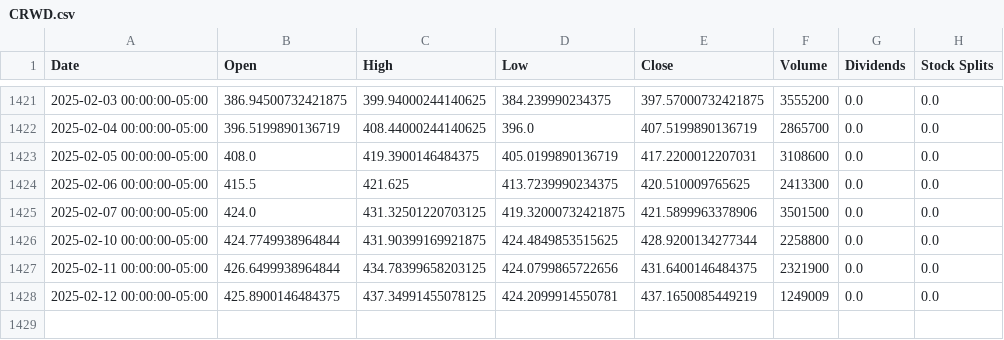
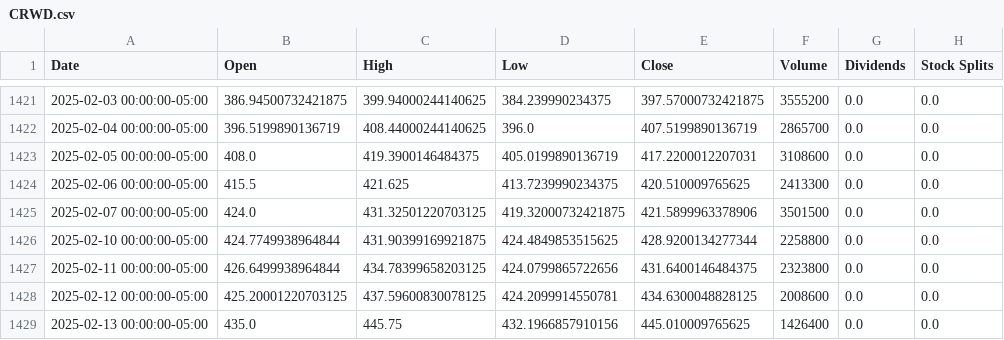
Before and after one commit to sebst/thatus-wi-2024-stocks, a CSV file: data/CRWD.csv, drawn as a sheet; only a part is shown, gaps mark what is left out.

Commit message:
Update stock data

```diff
--- a/data/CRWD.csv
+++ b/data/CRWD.csv
@@ -1426,3 +1426,4 @@ Date,Open,High,Low,Close,Volume,Dividends,Stock Splits
 2025-02-10 00:00:00-05:00,424.7749938964844,431.90399169921875,424.4849853515625,428.9200134277344,2258800,0.0,0.0
-2025-02-11 00:00:00-05:00,426.6499938964844,434.78399658203125,424.0799865722656,431.6400146484375,2321900,0.0,0.0
-2025-02-12 00:00:00-05:00,425.8900146484375,437.34991455078125,424.2099914550781,437.1650085449219,1249009,0.0,0.0
+2025-02-11 00:00:00-05:00,426.6499938964844,434.78399658203125,424.0799865722656,431.6400146484375,2323800,0.0,0.0
+2025-02-12 00:00:00-05:00,425.20001220703125,437.59600830078125,424.2099914550781,434.6300048828125,2008600,0.0,0.0
+2025-02-13 00:00:00-05:00,435.0,445.75,432.1966857910156,445.010009765625,1426400,0.0,0.0
```
Also changed, not shown: 5 other files.
